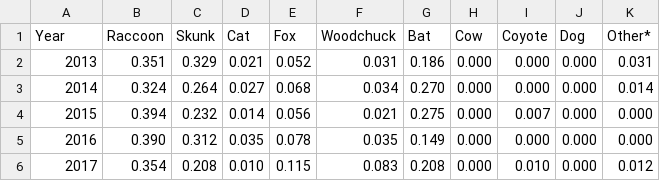
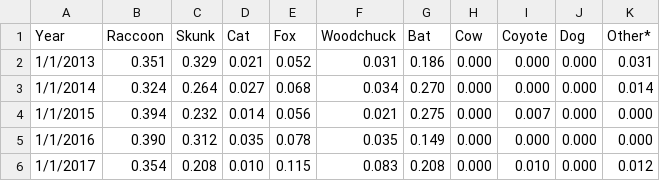
Before and after one commit to mandicai/rabies-MA, a CSV file: data/rabies.csv, drawn as a sheet.

Commit message:
Add animal images, correct data because date, add scale labels for slope graph, add some styling for images

```diff
--- a/data/rabies.csv
+++ b/data/rabies.csv
@@ -1,6 +1,6 @@
 Year,Raccoon,Skunk,Cat,Fox,Woodchuck,Bat,Cow,Coyote,Dog,Other*
-2013,0.351,0.329,0.021,0.052,0.031,0.186,0.000,0.000,0.000,0.031
-2014,0.324,0.264,0.027,0.068,0.034,0.270,0.000,0.000,0.000,0.014
-2015,0.394,0.232,0.014,0.056,0.021,0.275,0.000,0.007,0.000,0.000
-2016,0.390,0.312,0.035,0.078,0.035,0.149,0.000,0.000,0.000,0.000
-2017,0.354,0.208,0.010,0.115,0.083,0.208,0.000,0.010,0.000,0.012
+1/1/2013,0.351,0.329,0.021,0.052,0.031,0.186,0.000,0.000,0.000,0.031
+1/1/2014,0.324,0.264,0.027,0.068,0.034,0.270,0.000,0.000,0.000,0.014
+1/1/2015,0.394,0.232,0.014,0.056,0.021,0.275,0.000,0.007,0.000,0.000
+1/1/2016,0.390,0.312,0.035,0.078,0.035,0.149,0.000,0.000,0.000,0.000
+1/1/2017,0.354,0.208,0.010,0.115,0.083,0.208,0.000,0.010,0.000,0.012
```
Also changed, not shown: 6 other files.
